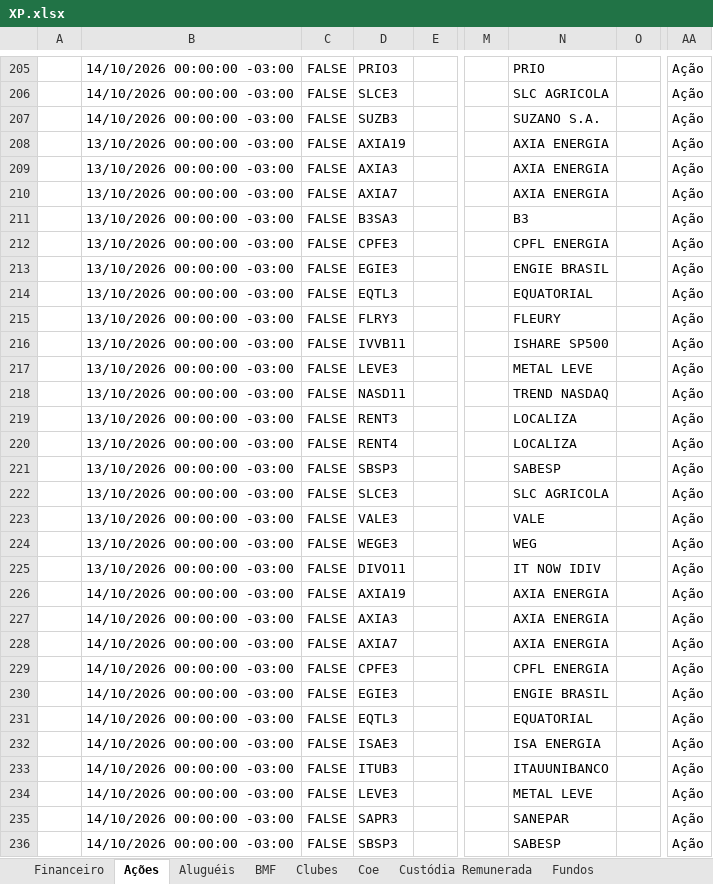
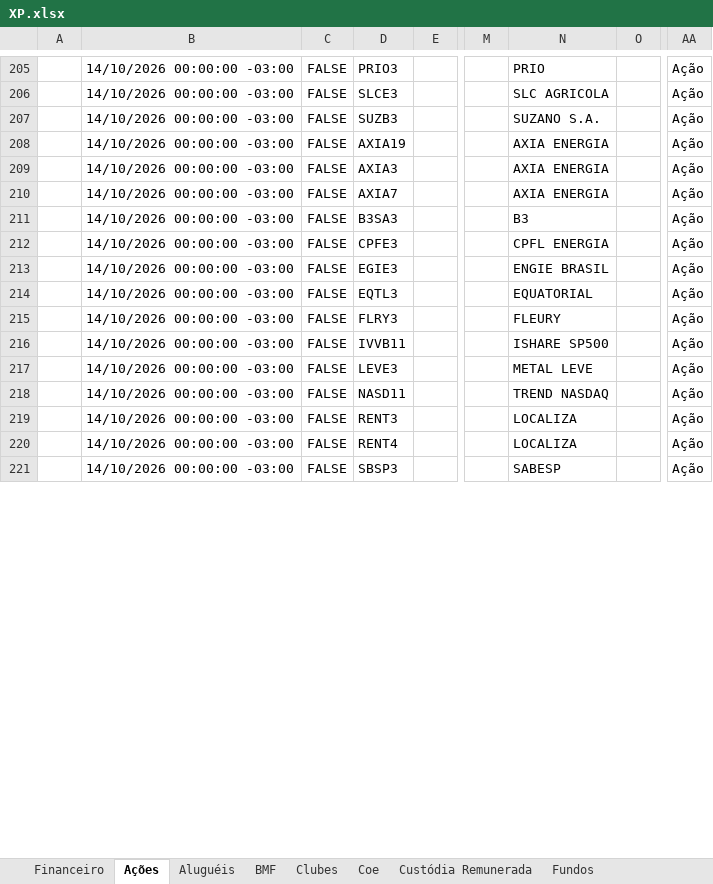
Before and after one commit to AloacaoMWealth/alocationmwealth, an Excel workbook: posicoes/XP.xlsx, sheet Ações, drawn as a sheet; only a part is shown, gaps mark what is left out; values as stored, in another font and other column widths than the file's, no borders; removed rows and columns are numbered as before the commit, all else as after; rows hold the shown columns only; the diff covers the shown part only; the diff names each change by its address in the sheet, - before the commit and + after, or states it on an @@ line.

```diff
--- a/posicoes/XP.xlsx (sheet Ações)
+++ b/posicoes/XP.xlsx (sheet Ações)
-row 208:  | 13/10/2026 00:00:00 -03:00 | FALSE | AXIA19 |  |  | AXIA ENERGIA |  | Ação
-row 209:  | 13/10/2026 00:00:00 -03:00 | FALSE | AXIA3 |  |  | AXIA ENERGIA |  | Ação
-row 210:  | 13/10/2026 00:00:00 -03:00 | FALSE | AXIA7 |  |  | AXIA ENERGIA |  | Ação
-row 211:  | 13/10/2026 00:00:00 -03:00 | FALSE | B3SA3 |  |  | B3 |  | Ação
-row 212:  | 13/10/2026 00:00:00 -03:00 | FALSE | CPFE3 |  |  | CPFL ENERGIA |  | Ação
-row 213:  | 13/10/2026 00:00:00 -03:00 | FALSE | EGIE3 |  |  | ENGIE BRASIL |  | Ação
-row 214:  | 13/10/2026 00:00:00 -03:00 | FALSE | EQTL3 |  |  | EQUATORIAL |  | Ação
-row 215:  | 13/10/2026 00:00:00 -03:00 | FALSE | FLRY3 |  |  | FLEURY |  | Ação
-row 216:  | 13/10/2026 00:00:00 -03:00 | FALSE | IVVB11 |  |  | ISHARE SP500 |  | Ação
-row 217:  | 13/10/2026 00:00:00 -03:00 | FALSE | LEVE3 |  |  | METAL LEVE |  | Ação
-row 218:  | 13/10/2026 00:00:00 -03:00 | FALSE | NASD11 |  |  | TREND NASDAQ |  | Ação
-row 219:  | 13/10/2026 00:00:00 -03:00 | FALSE | RENT3 |  |  | LOCALIZA |  | Ação
-row 220:  | 13/10/2026 00:00:00 -03:00 | FALSE | RENT4 |  |  | LOCALIZA |  | Ação
-row 221:  | 13/10/2026 00:00:00 -03:00 | FALSE | SBSP3 |  |  | SABESP |  | Ação
-row 222:  | 13/10/2026 00:00:00 -03:00 | FALSE | SLCE3 |  |  | SLC AGRICOLA |  | Ação
-row 223:  | 13/10/2026 00:00:00 -03:00 | FALSE | VALE3 |  |  | VALE |  | Ação
-row 224:  | 13/10/2026 00:00:00 -03:00 | FALSE | WEGE3 |  |  | WEG |  | Ação
-row 225:  | 13/10/2026 00:00:00 -03:00 | FALSE | DIVO11 |  |  | IT NOW IDIV |  | Ação
+row 211:  | 14/10/2026 00:00:00 -03:00 | FALSE | B3SA3 |  |  | B3 |  | Ação
-row 232:  | 14/10/2026 00:00:00 -03:00 | FALSE | ISAE3 |  |  | ISA ENERGIA |  | Ação
-row 233:  | 14/10/2026 00:00:00 -03:00 | FALSE | ITUB3 |  |  | ITAUUNIBANCO |  | Ação
+row 215:  | 14/10/2026 00:00:00 -03:00 | FALSE | FLRY3 |  |  | FLEURY |  | Ação
+row 216:  | 14/10/2026 00:00:00 -03:00 | FALSE | IVVB11 |  |  | ISHARE SP500 |  | Ação
-row 235:  | 14/10/2026 00:00:00 -03:00 | FALSE | SAPR3 |  |  | SANEPAR |  | Ação
+row 218:  | 14/10/2026 00:00:00 -03:00 | FALSE | NASD11 |  |  | TREND NASDAQ |  | Ação
+row 219:  | 14/10/2026 00:00:00 -03:00 | FALSE | RENT3 |  |  | LOCALIZA |  | Ação
+row 220:  | 14/10/2026 00:00:00 -03:00 | FALSE | RENT4 |  |  | LOCALIZA |  | Ação
```
Also changed, not shown: 33 added rows, 18 removed rows and 93 edited cells elsewhere in this sheet, sheet Renda Fixa, sheet Fundos, sheet Fundos Imobiliários, sheet Proventos Fundo Imob, sheet Proventos, sheet Financeiro, 6 more sheets, posicoes/BTG.xlsx, 1 other file.
